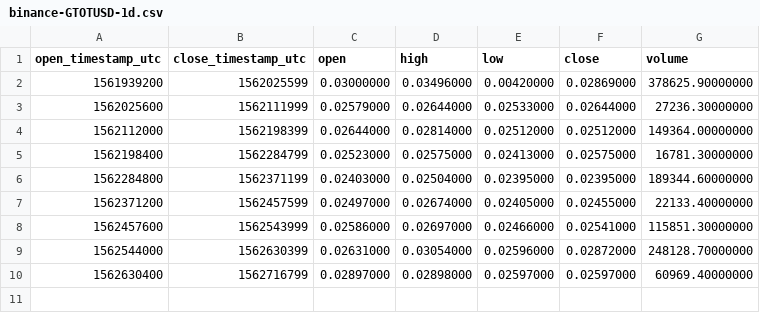
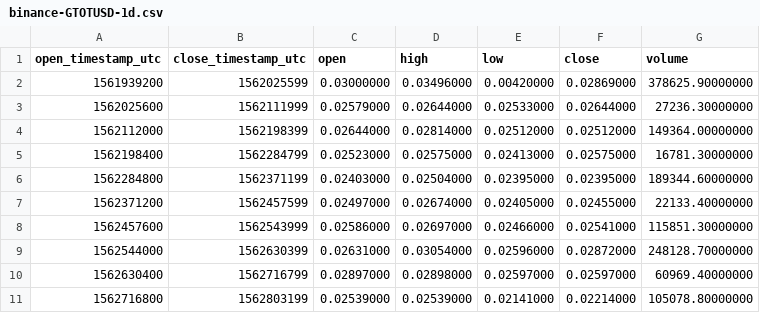
Before and after one commit to cryptobigbro/binance-GTOTUSD, a CSV file: binance-GTOTUSD-1d.csv, drawn as a sheet.

```diff
--- a/binance-GTOTUSD-1d.csv
+++ b/binance-GTOTUSD-1d.csv
@@ -10 +10,2 @@ open_timestamp_utc,close_timestamp_utc,open,high,low,close,volume
 1562630400,1562716799,0.02897000,0.02898000,0.02597000,0.02597000,60969.40000000
+1562716800,1562803199,0.02539000,0.02539000,0.02141000,0.02214000,105078.80000000
```
Also changed, not shown: binance-GTOTUSD-1h.csv, 2 other files.
